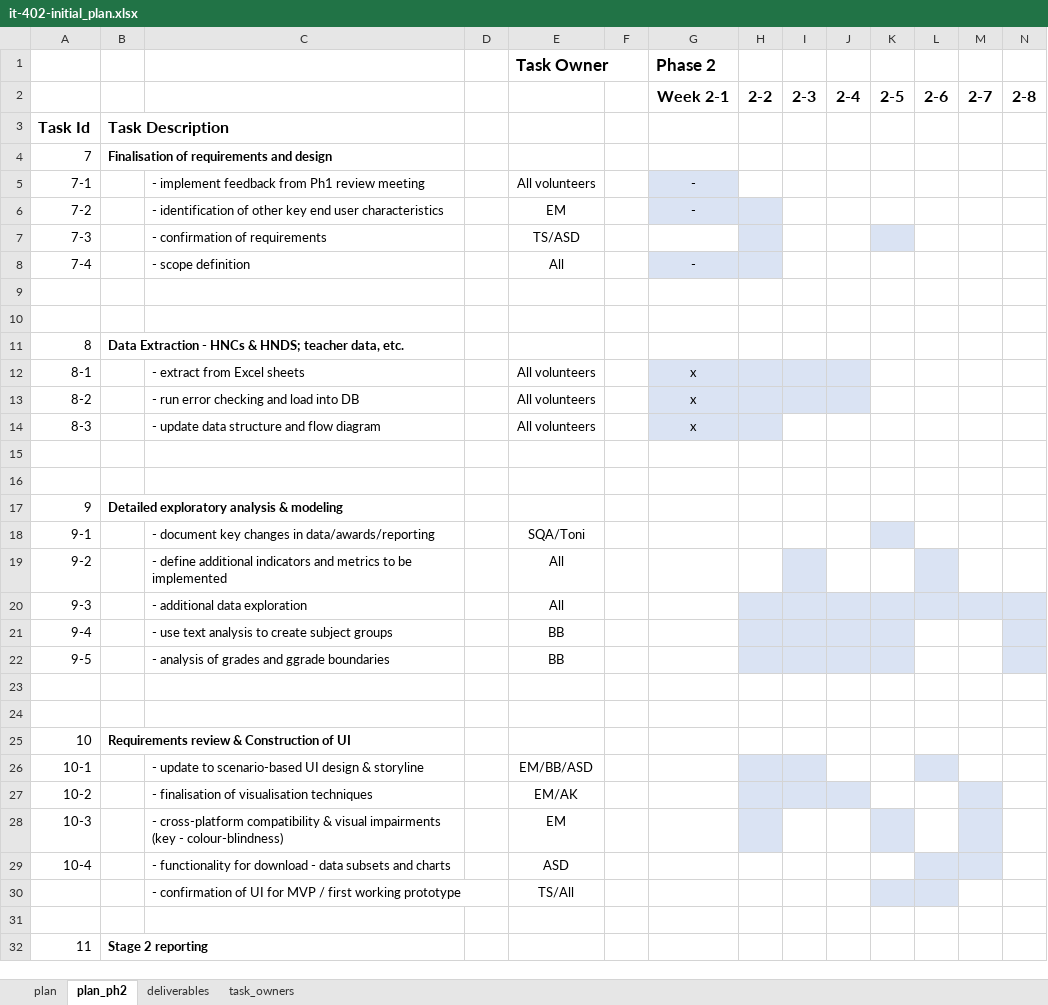
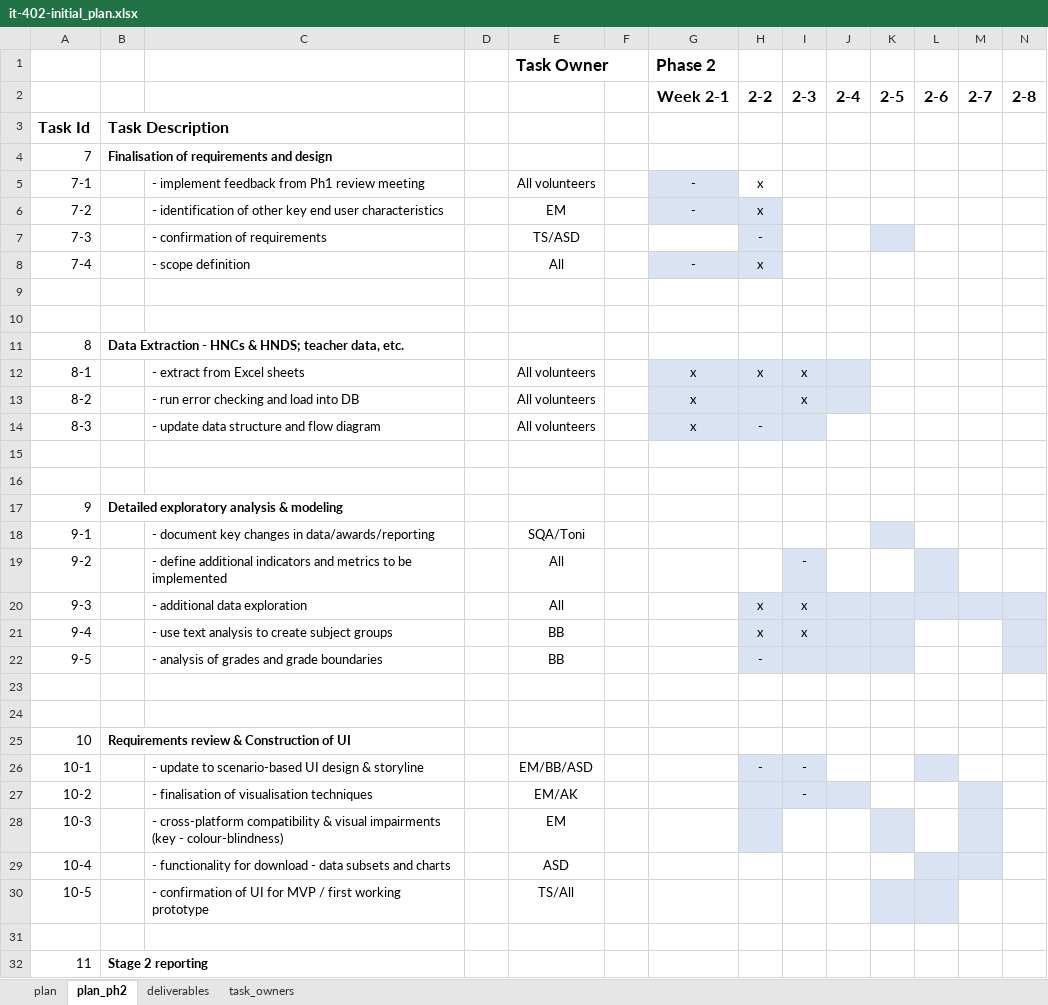
Before and after one commit to aba-sah/sta-it402-dresscode, an Excel workbook: project_plan/it-402-initial_plan.xlsx, sheet plan_ph2, drawn as a sheet; only a part is shown; values as stored, in another font and other column widths than the file's, no borders; the diff names each change by its address in the sheet, - before the commit and + after, or states it on an @@ line.

Commit message:
Add files via upload

```diff
--- a/project_plan/it-402-initial_plan.xlsx (sheet plan_ph2)
+++ b/project_plan/it-402-initial_plan.xlsx (sheet plan_ph2)
-H5:H6: (empty)
+H5:H6: x
-H7: (empty)
+H7: -
-H8: (empty)
+H8: x
-H12: (empty)
+H12: x
-I12:I13: (empty)
+I12:I13: x
-H14: (empty)
+H14: -
-I14 fill: none
+I14 fill: #DAE3F3
-I19: (empty)
+I19: -
-H20:H21: (empty)
+H20:H21: x
-I20:I21: (empty)
+I20:I21: x
-C22: - analysis of grades and ggrade boundaries
+C22: - analysis of grades and grade boundaries
-H22: (empty)
+H22: -
-H26: (empty)
+H26: -
-I26:I27: (empty)
+I26:I27: -
-A30: (empty)
+A30: 10-5
```
